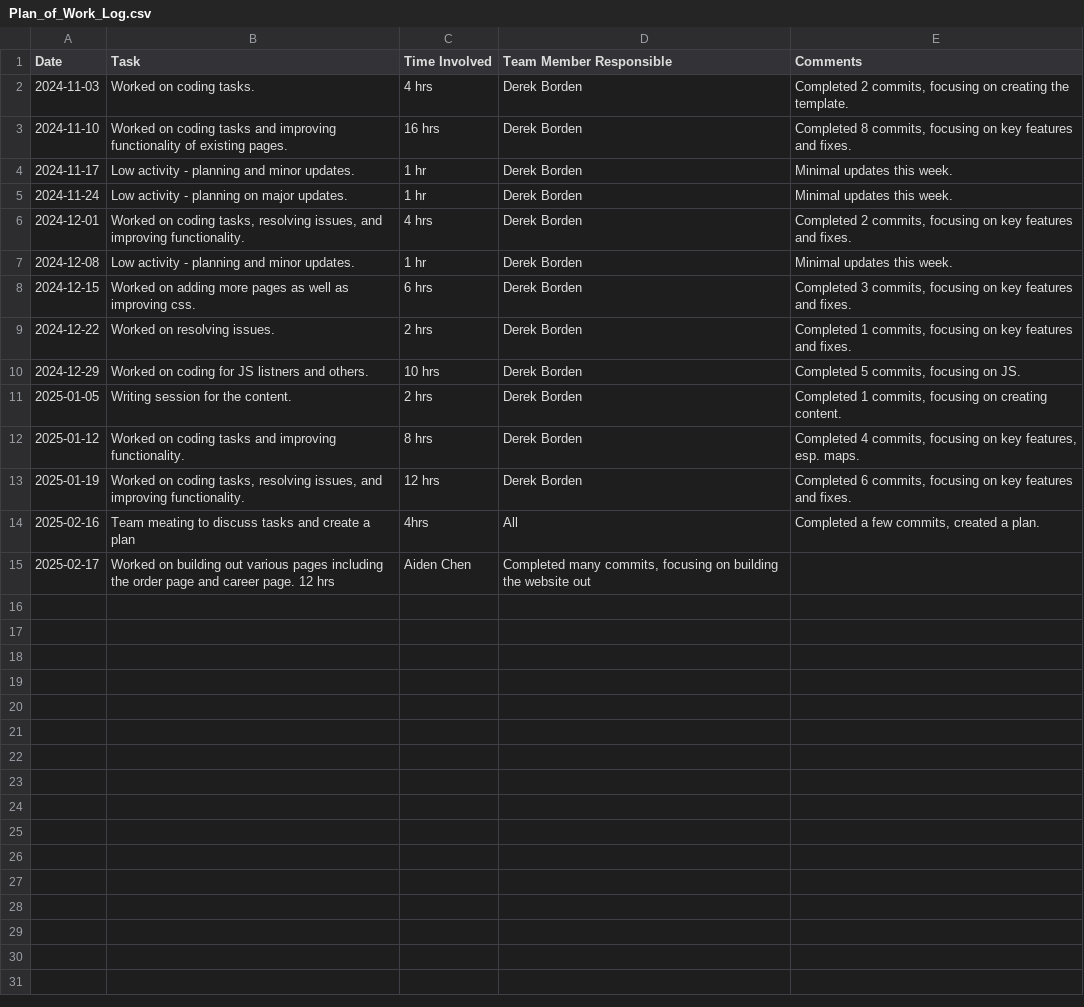
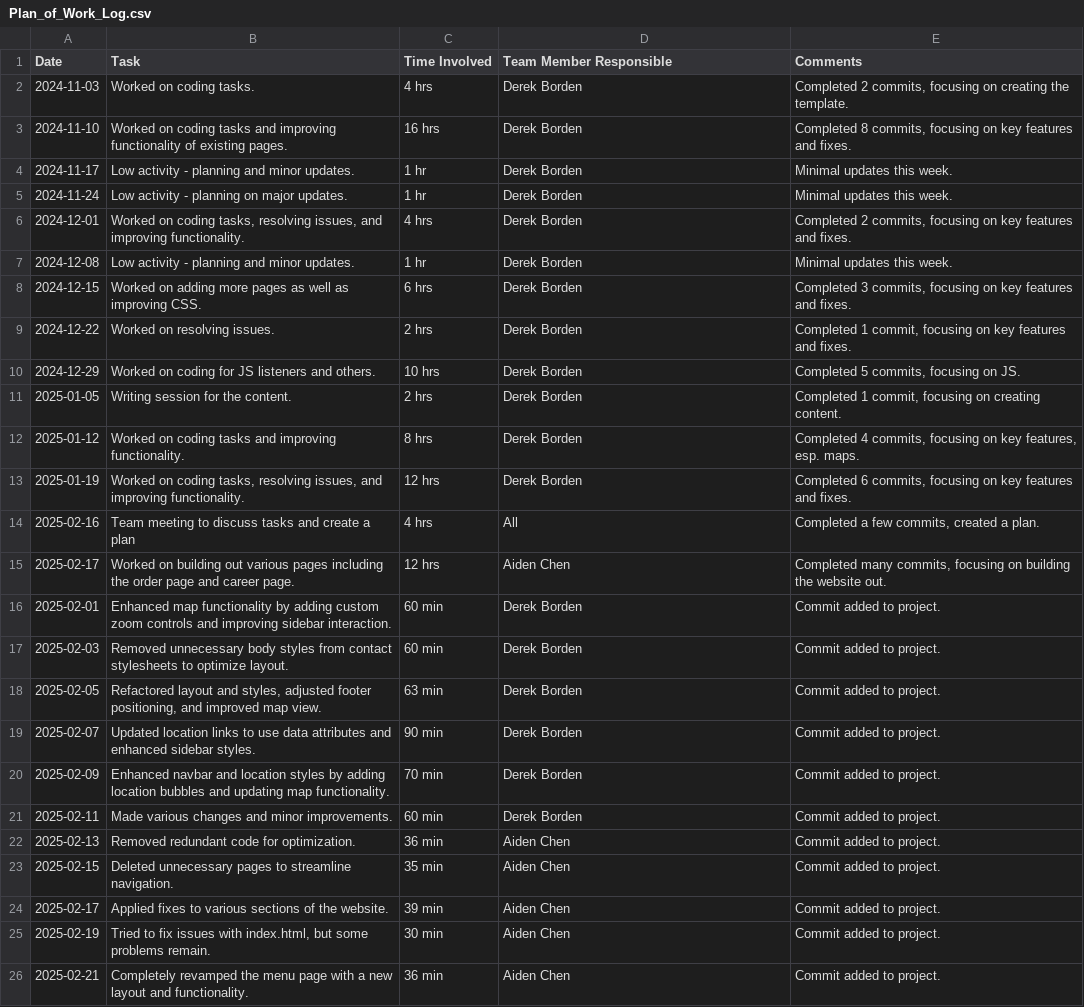
Before and after one commit to JoeMusashi9999/TSA_Project_2025, a CSV file: Plan_of_Work_Log.csv, drawn as a sheet; only a part is shown; the diff covers the shown part only.

Commit message:
Update Plan of Work Log: standardize formatting, enhance clarity, and remove redundant entries.

```diff
--- a/Plan_of_Work_Log.csv
+++ b/Plan_of_Work_Log.csv
@@ -8,4 +8,4 @@ Date,Task,Time Involved,Team Member Responsible,Comments
-2024-12-15,"Worked on adding more pages as well as improving css.",6 hrs,"Derek Borden","Completed 3 commits, focusing on key features and fixes."
-2024-12-22,"Worked on  resolving issues.",2 hrs,"Derek Borden","Completed 1 commits, focusing on key features and fixes."
-2024-12-29,"Worked on coding for JS listners and others.",10 hrs,"Derek Borden","Completed 5 commits, focusing on JS."
-2025-01-05,"Writing session for the content.",2 hrs,"Derek Borden","Completed 1 commits, focusing on creating content."
+2024-12-15,Worked on adding more pages as well as improving CSS.,6 hrs,Derek Borden,"Completed 3 commits, focusing on key features and fixes."
+2024-12-22,Worked on resolving issues.,2 hrs,Derek Borden,"Completed 1 commit, focusing on key features and fixes."
+2024-12-29,Worked on coding for JS listeners and others.,10 hrs,Derek Borden,"Completed 5 commits, focusing on JS."
+2025-01-05,Writing session for the content.,2 hrs,Derek Borden,"Completed 1 commit, focusing on creating content."
@@ -14,2 +14,13 @@ Date,Task,Time Involved,Team Member Responsible,Comments
-2025-02-16,"Team meating to discuss tasks and create a plan", 4hrs,"All","Completed a few commits, created a plan."
-2025-02-17,"Worked on building out various pages including the order page and career page." 12 hrs, "Aiden Chen", "Completed many commits, focusing on building the website out"
+2025-02-16,Team meeting to discuss tasks and create a plan,4 hrs,All,"Completed a few commits, created a plan."
+2025-02-17,Worked on building out various pages including the order page and career page.,12 hrs,Aiden Chen,"Completed many commits, focusing on building the website out."
+2025-02-01,Enhanced map functionality by adding custom zoom controls and improving sidebar interaction.,60 min,Derek Borden,Commit added to project.
+2025-02-03,Removed unnecessary body styles from contact stylesheets to optimize layout.,60 min,Derek Borden,Commit added to project.
+2025-02-05,"Refactored layout and styles, adjusted footer positioning, and improved map view.",63 min,Derek Borden,Commit added to project.
+2025-02-07,Updated location links to use data attributes and enhanced sidebar styles.,90 min,Derek Borden,Commit added to project.
+2025-02-09,Enhanced navbar and location styles by adding location bubbles and updating map functionality.,70 min,Derek Borden,Commit added to project.
+2025-02-11,Made various changes and minor improvements.,60 min,Derek Borden,Commit added to project.
+2025-02-13,Removed redundant code for optimization.,36 min,Aiden Chen,Commit added to project.
+2025-02-15,Deleted unnecessary pages to streamline navigation.,35 min,Aiden Chen,Commit added to project.
+2025-02-17,Applied fixes to various sections of the website.,39 min,Aiden Chen,Commit added to project.
+2025-02-19,"Tried to fix issues with index.html, but some problems remain.",30 min,Aiden Chen,Commit added to project.
+2025-02-21,Completely revamped the menu page with a new layout and functionality.,36 min,Aiden Chen,Commit added to project.
```
Also changed, not shown: 27 added rows elsewhere in this file.
